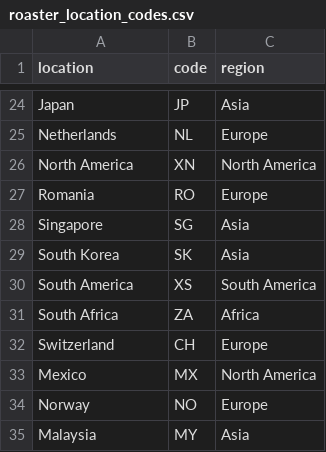
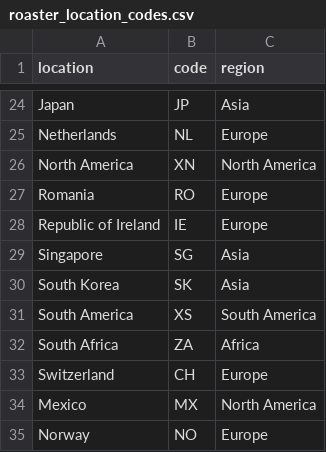
Before and after one commit to dldx/kissaten, a CSV file: src/kissaten/database/roaster_location_codes.csv, drawn as a sheet; only a part is shown, gaps mark what is left out; the shorter side is filled out with more unchanged rows.

```diff
--- a/src/kissaten/database/roaster_location_codes.csv
+++ b/src/kissaten/database/roaster_location_codes.csv
@@ -27,2 +27,3 @@ North America,XN,North America
 Romania,RO,Europe
+Republic of Ireland,IE,Europe
 Singapore,SG,Asia
```
Also changed, not shown: 6 other files.
